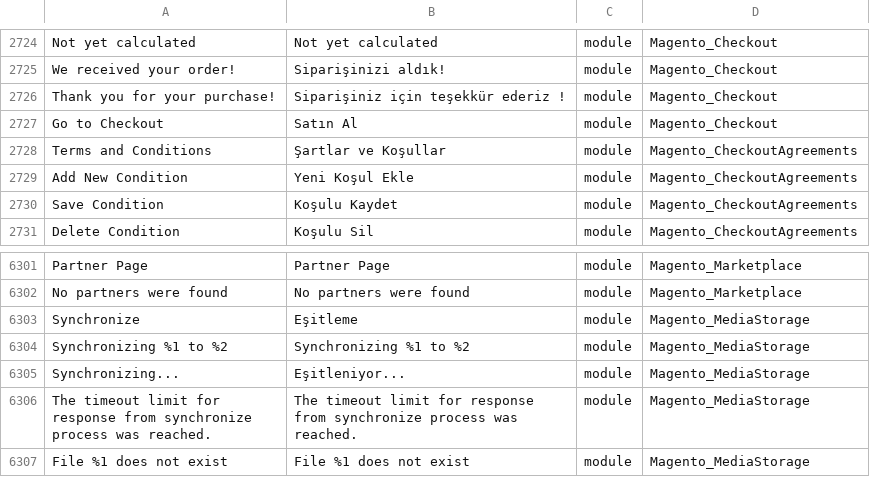
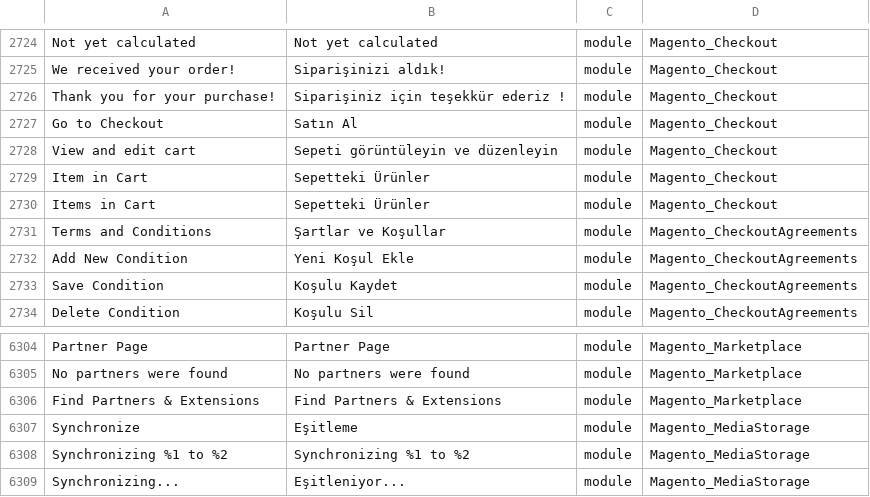
Before and after one commit to mageplaza/magento-2-turkish-language-pack, a CSV file: tr_TR.csv, drawn as a sheet; only a part is shown, gaps mark what is left out; the shorter side is filled out with more unchanged rows; the diff names each change by its address in the sheet, - before the commit and + after, or states it on an @@ line.

Commit message:
Update

```diff
--- a/tr_TR.csv
+++ b/tr_TR.csv
+row 2728: View and edit cart | Sepeti görüntüleyin ve düzenleyin | module | Magento_Checkout
+row 2729: Item in Cart | Sepetteki Ürünler | module | Magento_Checkout
+row 2730: Items in Cart | Sepetteki Ürünler | module | Magento_Checkout
+row 6306: Find Partners & Extensions | Find Partners & Extensions | module | Magento_Marketplace
```
